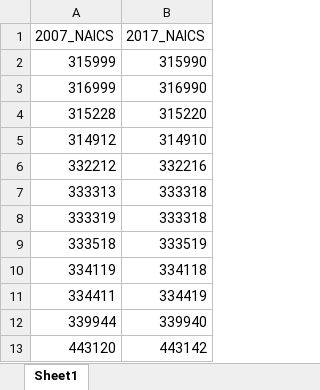
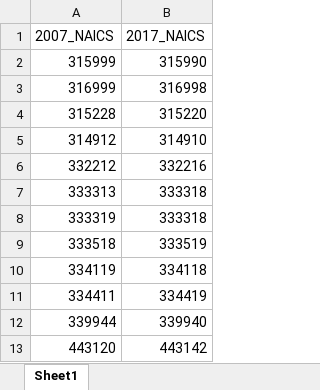
Before and after one commit to bnpannell/MEIS_Methodology, an Excel workbook: data/raw/2007_to_2017_NAICS.xlsx, sheet Sheet1, drawn as a sheet; values as stored, in another font and other column widths than the file's, no borders; the diff names each change by its address in the sheet, - before the commit and + after, or states it on an @@ line.

```diff
--- a/data/raw/2007_to_2017_NAICS.xlsx (sheet Sheet1)
+++ b/data/raw/2007_to_2017_NAICS.xlsx (sheet Sheet1)
-B3 (2017_NAICS): 316990
+B3 (2017_NAICS): 316998
```
Also changed, not shown: 6 other files.
